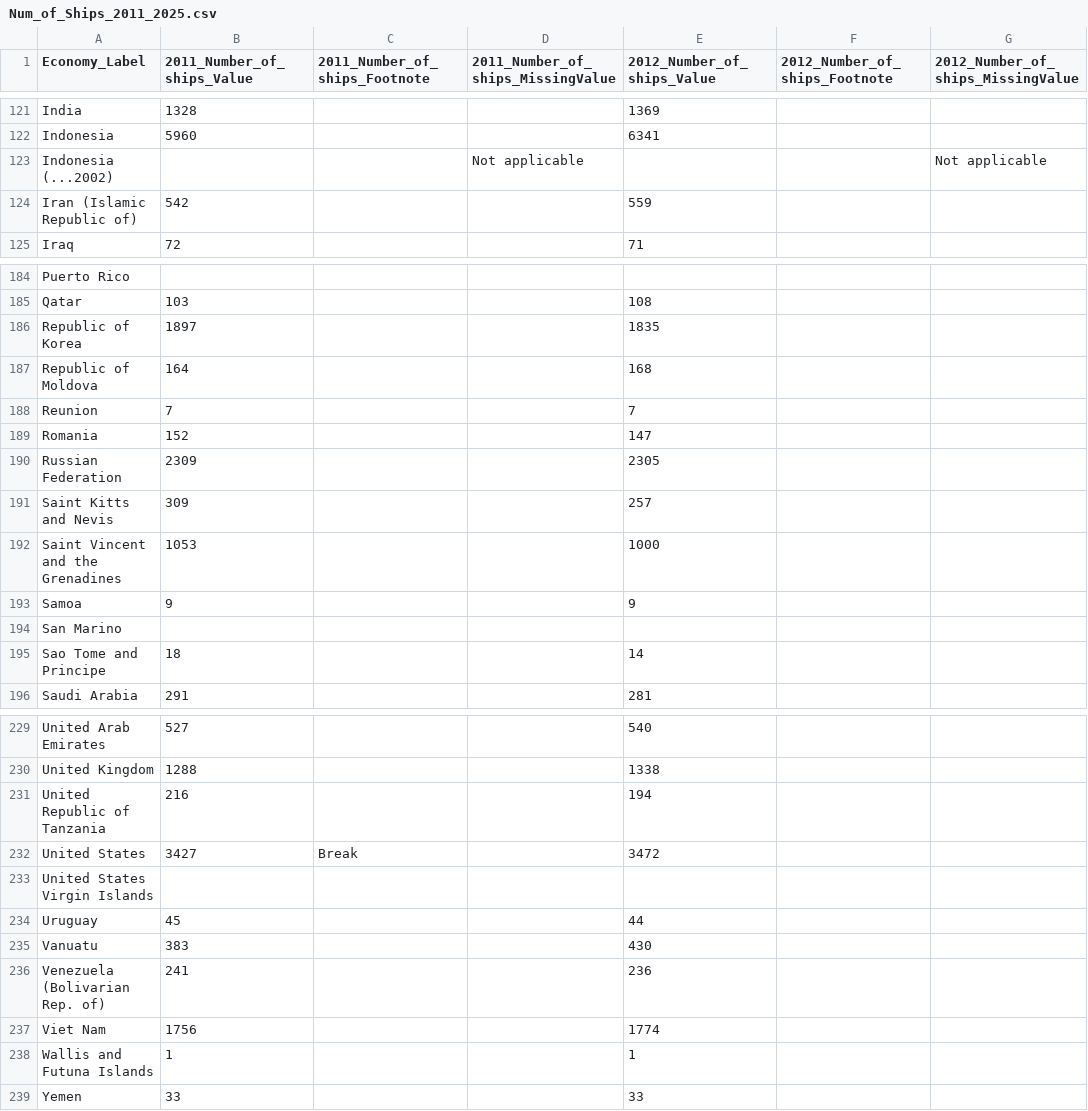
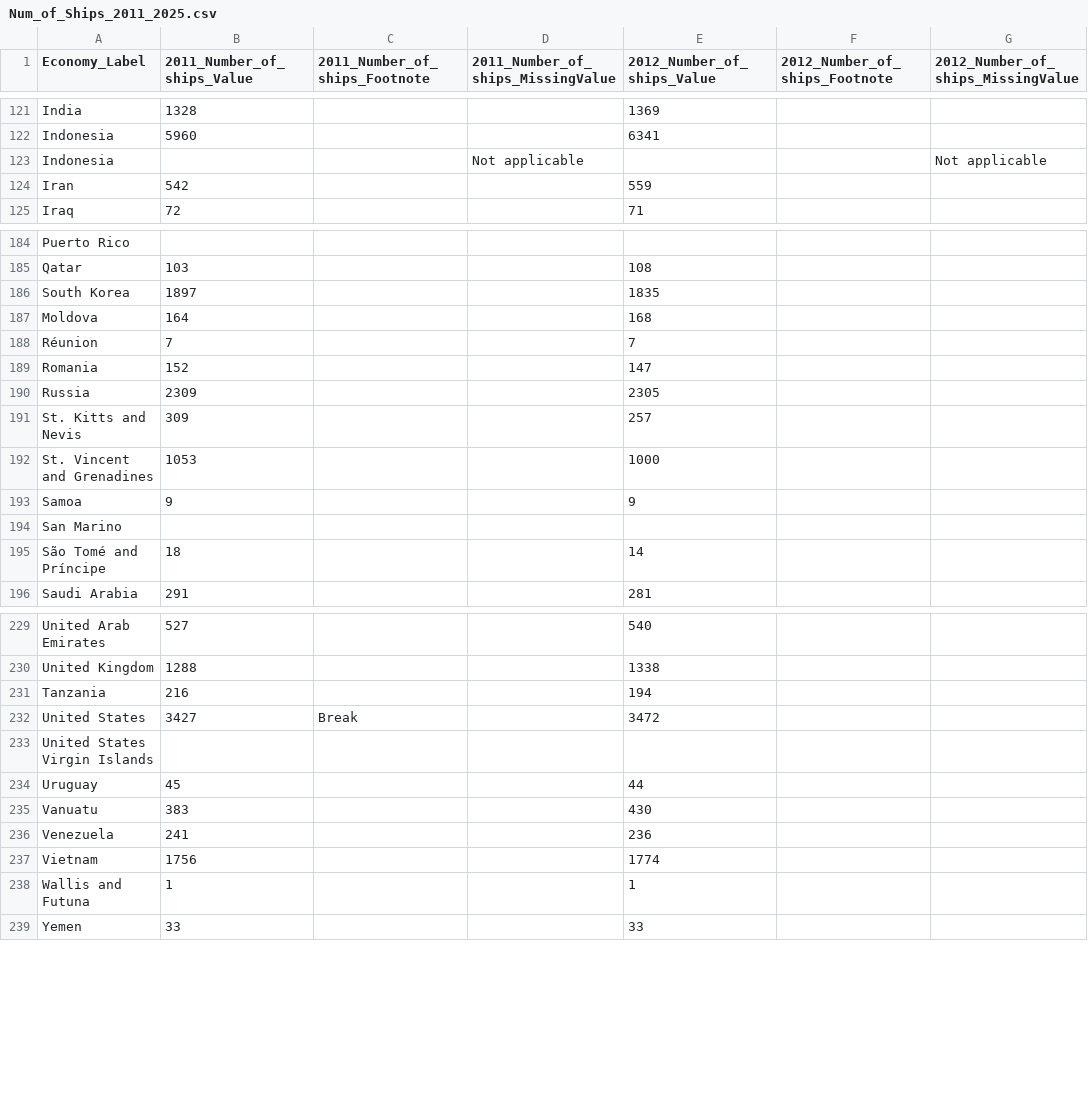
Before and after one commit to steveoVivo/Global-Vessel-Insurance-Agent, a CSV file: backend/data/archive/Num_of_Ships_2011_2025.csv, drawn as a sheet; only a part is shown, gaps mark what is left out; the diff covers the shown part only; the diff names each change by its address in the sheet, - before the commit and + after, or states it on an @@ line.

```diff
--- a/backend/data/archive/Num_of_Ships_2011_2025.csv
+++ b/backend/data/archive/Num_of_Ships_2011_2025.csv
-A123 (Economy_Label): Indonesia (...2002)
+A123 (Economy_Label): Indonesia
-A124 (Economy_Label): Iran (Islamic Republic of)
+A124 (Economy_Label): Iran
-A186 (Economy_Label): Republic of Korea
+A186 (Economy_Label): South Korea
-A187 (Economy_Label): Republic of Moldova
+A187 (Economy_Label): Moldova
-A188 (Economy_Label): Reunion
+A188 (Economy_Label): Réunion
-A190 (Economy_Label): Russian Federation
+A190 (Economy_Label): Russia
-A191 (Economy_Label): Saint Kitts and Nevis
+A191 (Economy_Label): St. Kitts and Nevis
-A192 (Economy_Label): Saint Vincent and the Grenadines
+A192 (Economy_Label): St. Vincent and Grenadines
-A195 (Economy_Label): Sao Tome and Principe
+A195 (Economy_Label): São Tomé and Príncipe
-A231 (Economy_Label): United Republic of Tanzania
+A231 (Economy_Label): Tanzania
-A236 (Economy_Label): Venezuela (Bolivarian Rep. of)
+A236 (Economy_Label): Venezuela
-A237 (Economy_Label): Viet Nam
+A237 (Economy_Label): Vietnam
-A238 (Economy_Label): Wallis and Futuna Islands
+A238 (Economy_Label): Wallis and Futuna
```
Also changed, not shown: 25 edited cells elsewhere in this file, 13 other files.
